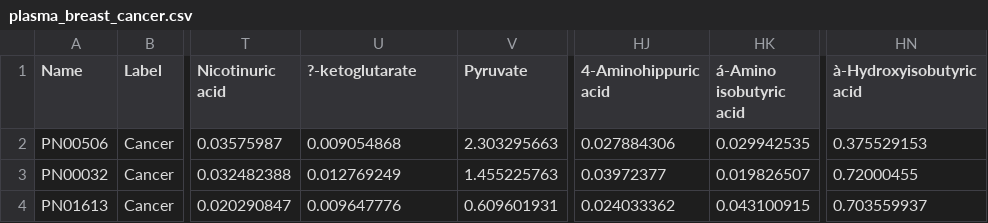
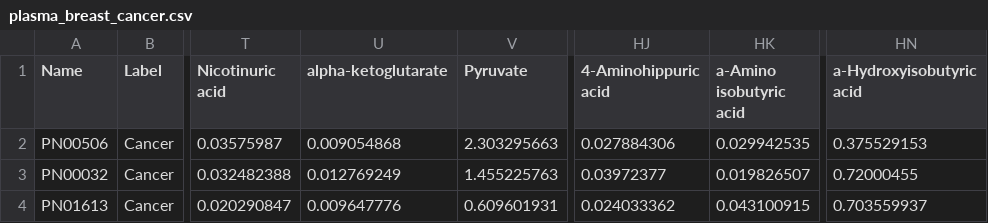
Before and after one commit to FADHLyemen/lilikoi_Fadhl, a CSV file: inst/extdata/plasma_breast_cancer.csv, drawn as a sheet; only a part is shown, gaps mark what is left out; the diff names each change by its address in the sheet, - before the commit and + after, or states it on an @@ line.

Commit message:
Add files via upload

```diff
--- a/inst/extdata/plasma_breast_cancer.csv
+++ b/inst/extdata/plasma_breast_cancer.csv
-U1: ?-ketoglutarate
+U1: alpha-ketoglutarate
-HK1: á-Amino isobutyric acid
+HK1: a-Amino isobutyric acid
-HN1: à-Hydroxyisobutyric acid
+HN1: a-Hydroxyisobutyric acid
```
